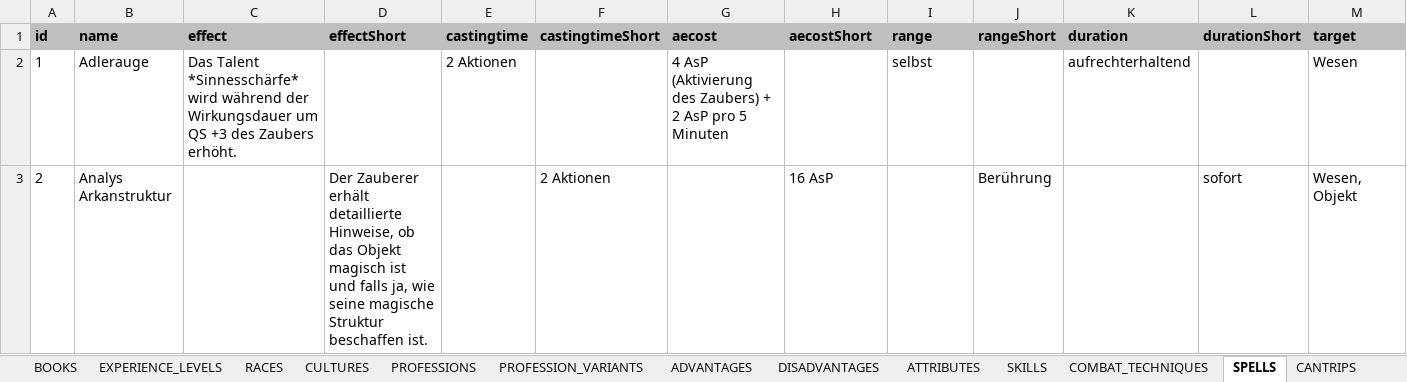
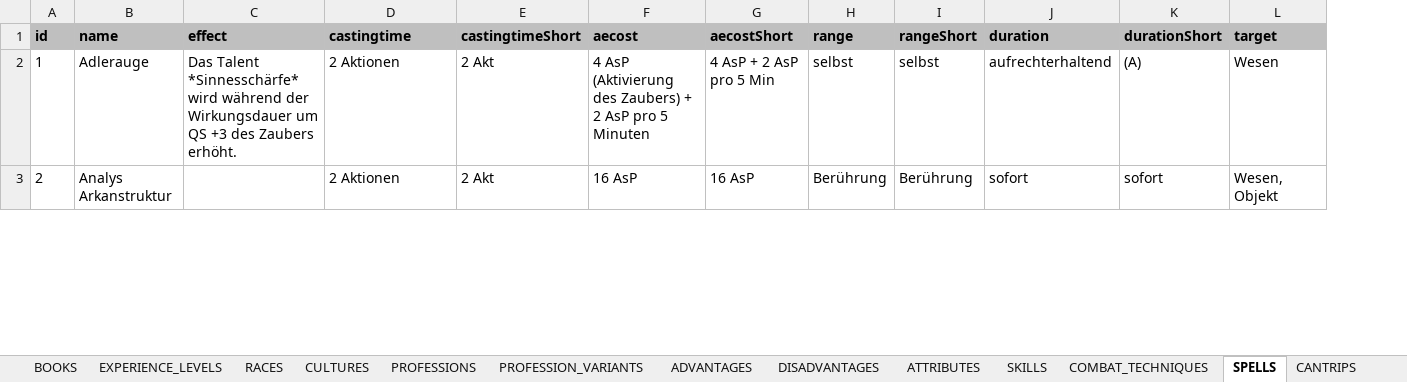
Before and after one commit to elyukai/optolith-client, an Excel workbook: src/data/TDE5_de-DE_Darki.xlsx, sheet SPELLS, drawn as a sheet; only a part is shown; values as stored, in another font and other column widths than the file's, no borders; table styles not drawn; removed rows and columns are numbered as before the commit, all else as after; the diff covers the shown part only; the diff names each change by its address in the sheet, - before the commit and + after, or states it on an @@ line.

```diff
--- a/src/data/TDE5_de-DE_Darki.xlsx (sheet SPELLS)
+++ b/src/data/TDE5_de-DE_Darki.xlsx (sheet SPELLS)
-column D (effectShort), row 3: Der Zauberer erhält detaillierte Hinweise, ob das Objekt magisch ist und falls ja, wie seine magische Struktur beschaffen ist.
-column E (castingtime), row 2: 2 Aktionen
+column E (castingtimeShort), rows 2-3: 2 Akt | 2 Akt
-D1: castingtimeShort
+D1: castingtime
-D2 (castingtime): (empty)
+D2 (castingtime): 2 Aktionen
-G2 (aecostShort): (empty)
+G2 (aecostShort): 4 AsP + 2 AsP pro 5 Min
-I2 (rangeShort): (empty)
+I2 (rangeShort): selbst
-K2 (durationShort): (empty)
+K2 (durationShort): (A)
-F3 (aecost): (empty)
+F3 (aecost): 16 AsP
-H3 (range): (empty)
+H3 (range): Berührung
-J3 (duration): (empty)
+J3 (duration): sofort
```
Also changed, not shown: 1021 edited cells elsewhere in this sheet, sheet CHANTS, charts or pictures, src/data/TDE5.xlsx, src/data/TDE5_de-DE.xlsx, 6 other files.
